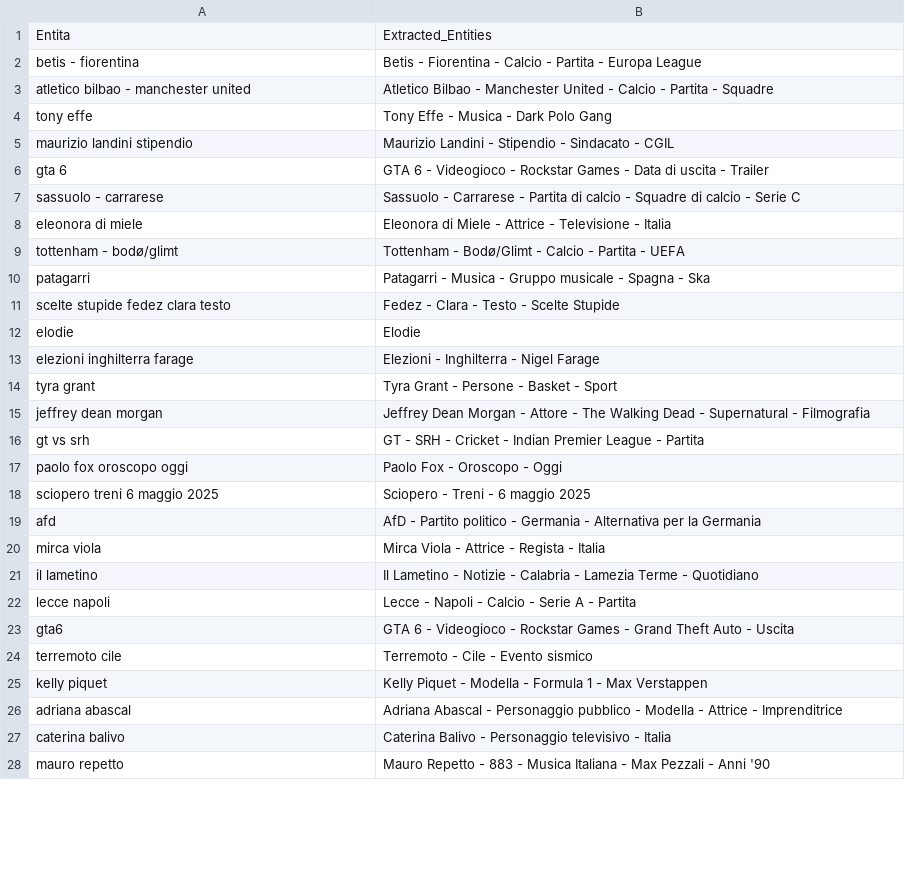
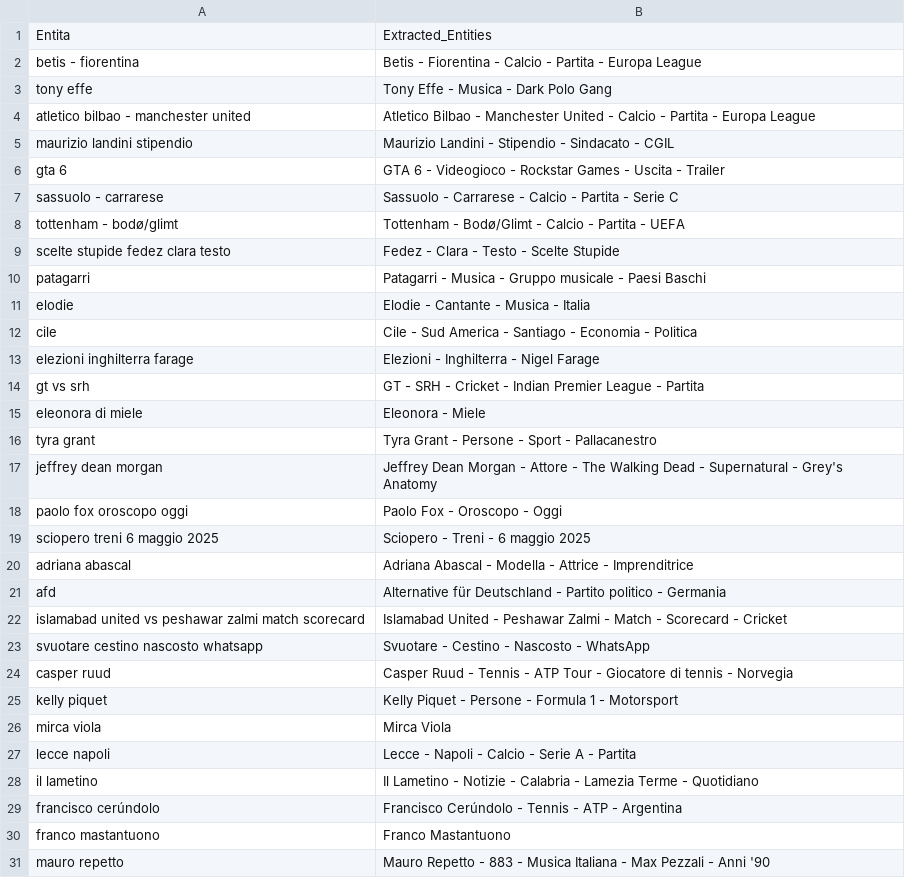
Before and after one commit to maledizionisrls/discover-prophet-website, a CSV file: checkpoint_data/04_openai_extracted_entities.csv, drawn as a sheet; only a part is shown; the diff covers the shown part only.

```diff
--- a/checkpoint_data/04_openai_extracted_entities.csv
+++ b/checkpoint_data/04_openai_extracted_entities.csv
@@ -2,27 +2,30 @@
 betis - fiorentina,Betis - Fiorentina - Calcio - Partita - Europa League
-atletico bilbao - manchester united,Atletico Bilbao - Manchester United - Calcio - Partita - Squadre
 tony effe,Tony Effe - Musica - Dark Polo Gang
+atletico bilbao - manchester united,Atletico Bilbao - Manchester United - Calcio - Partita - Europa League
 maurizio landini stipendio,Maurizio Landini - Stipendio - Sindacato - CGIL
-gta 6,GTA 6 - Videogioco - Rockstar Games - Data di uscita - Trailer
-sassuolo - carrarese,Sassuolo - Carrarese - Partita di calcio - Squadre di calcio - Serie C
-eleonora di miele,Eleonora di Miele - Attrice - Televisione - Italia
+gta 6,GTA 6 - Videogioco - Rockstar Games - Uscita - Trailer
+sassuolo - carrarese,Sassuolo - Carrarese - Calcio - Partita - Serie C
 tottenham - bodø/glimt,Tottenham - Bodø/Glimt - Calcio - Partita - UEFA
-patagarri,Patagarri - Musica - Gruppo musicale - Spagna - Ska
 scelte stupide fedez clara testo,Fedez - Clara - Testo - Scelte Stupide
-elodie,Elodie
+patagarri,Patagarri - Musica - Gruppo musicale - Paesi Baschi
+elodie,Elodie - Cantante - Musica - Italia
+cile,Cile - Sud America - Santiago - Economia - Politica
 elezioni inghilterra farage,Elezioni - Inghilterra - Nigel Farage
-tyra grant,Tyra Grant - Persone - Basket - Sport
-jeffrey dean morgan,Jeffrey Dean Morgan - Attore - The Walking Dead - Supernatural - Filmografia
 gt vs srh,GT - SRH - Cricket - Indian Premier League - Partita
+eleonora di miele,Eleonora - Miele
+tyra grant,Tyra Grant - Persone - Sport - Pallacanestro
+jeffrey dean morgan,Jeffrey Dean Morgan - Attore - The Walking Dead - Supernatural - Grey's Anatomy
 paolo fox oroscopo oggi,Paolo Fox - Oroscopo - Oggi
 sciopero treni 6 maggio 2025,Sciopero - Treni - 6 maggio 2025
-afd,AfD - Partito politico - Germania - Alternativa per la Germania
-mirca viola,Mirca Viola - Attrice - Regista - Italia
+adriana abascal,Adriana Abascal - Modella - Attrice - Imprenditrice
+afd,Alternative für Deutschland - Partito politico - Germania
+islamabad united vs peshawar zalmi match scorecard,Islamabad United - Peshawar Zalmi - Match - Scorecard - Cricket
+svuotare cestino nascosto whatsapp,Svuotare - Cestino - Nascosto - WhatsApp
+casper ruud,Casper Ruud - Tennis - ATP Tour - Giocatore di tennis - Norvegia
+kelly piquet,Kelly Piquet - Persone - Formula 1 - Motorsport
+mirca viola,Mirca Viola
+lecce napoli,Lecce - Napoli - Calcio - Serie A - Partita
 il lametino,Il Lametino - Notizie - Calabria - Lamezia Terme - Quotidiano
-lecce napoli,Lecce - Napoli - Calcio - Serie A - Partita
-gta6,GTA 6 - Videogioco - Rockstar Games - Grand Theft Auto - Uscita
-terremoto cile,Terremoto - Cile - Evento sismico
-kelly piquet,Kelly Piquet - Modella - Formula 1 - Max Verstappen
-adriana abascal,Adriana Abascal - Personaggio pubblico - Modella - Attrice - Imprenditrice
-caterina balivo,Caterina Balivo - Personaggio televisivo - Italia
+francisco cerúndolo,Francisco Cerúndolo - Tennis - ATP - Argentina
+franco mastantuono,Franco Mastantuono
 mauro repetto,Mauro Repetto - 883 - Musica Italiana - Max Pezzali - Anni '90
```
Also changed, not shown: 10 added rows, 10 removed rows, 3 moved rows and 3 edited cells elsewhere in this file, checkpoint_data/01_entities_ordered_extracted.csv, checkpoint_data/02_context_run_2_scores.csv, 5 other files.
